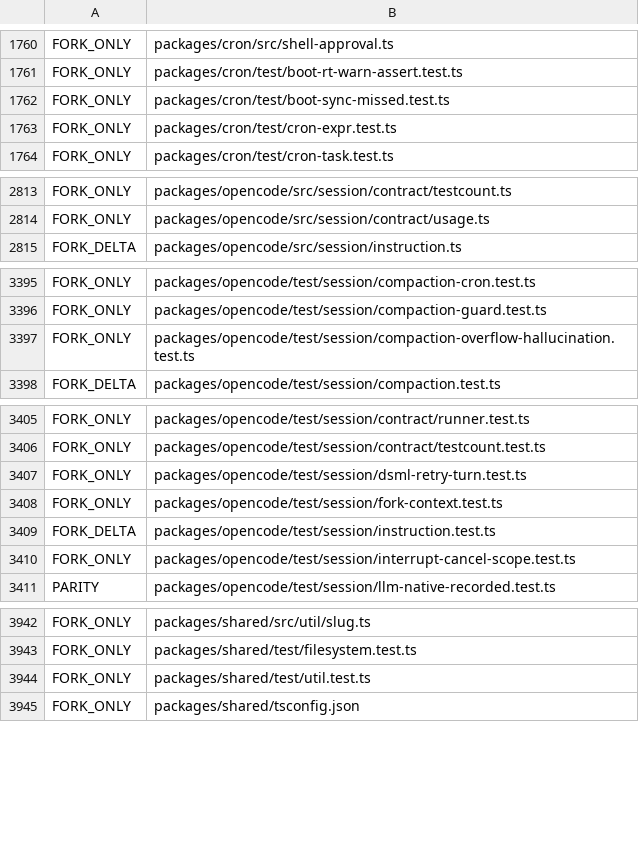
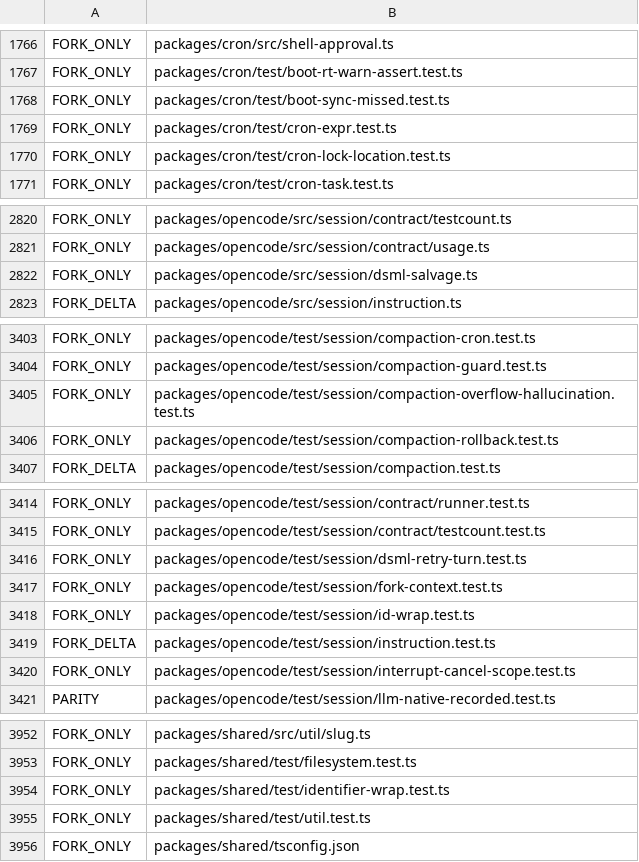
Before and after one commit to siliconstencil/hordecode, a TSV file: docs/upstream-map-files.tsv, drawn as a sheet; only a part is shown, gaps mark what is left out; the diff covers the shown part only.

```diff
--- a/docs/upstream-map-files.tsv
+++ b/docs/upstream-map-files.tsv
@@ -1763,2 +1769,3 @@ FORK_ONLY	packages/cron/test/boot-sync-missed.test.ts
 FORK_ONLY	packages/cron/test/cron-expr.test.ts
+FORK_ONLY	packages/cron/test/cron-lock-location.test.ts
 FORK_ONLY	packages/cron/test/cron-task.test.ts
@@ -2814,2 +2821,3 @@ FORK_ONLY	packages/opencode/src/session/contract/testcount.ts
 FORK_ONLY	packages/opencode/src/session/contract/usage.ts
+FORK_ONLY	packages/opencode/src/session/dsml-salvage.ts
 FORK_DELTA	packages/opencode/src/session/instruction.ts
@@ -3397,2 +3405,3 @@ FORK_ONLY	packages/opencode/test/session/compaction-guard.test.ts
 FORK_ONLY	packages/opencode/test/session/compaction-overflow-hallucination.test.ts
+FORK_ONLY	packages/opencode/test/session/compaction-rollback.test.ts
 FORK_DELTA	packages/opencode/test/session/compaction.test.ts
@@ -3408,2 +3417,3 @@ FORK_ONLY	packages/opencode/test/session/dsml-retry-turn.test.ts
 FORK_ONLY	packages/opencode/test/session/fork-context.test.ts
+FORK_ONLY	packages/opencode/test/session/id-wrap.test.ts
 FORK_DELTA	packages/opencode/test/session/instruction.test.ts
@@ -3943,2 +3953,3 @@ FORK_ONLY	packages/shared/src/util/slug.ts
 FORK_ONLY	packages/shared/test/filesystem.test.ts
+FORK_ONLY	packages/shared/test/identifier-wrap.test.ts
 FORK_ONLY	packages/shared/test/util.test.ts
```
Also changed, not shown: 10 added rows and 3 edited cells elsewhere in this file, 1 other file.
